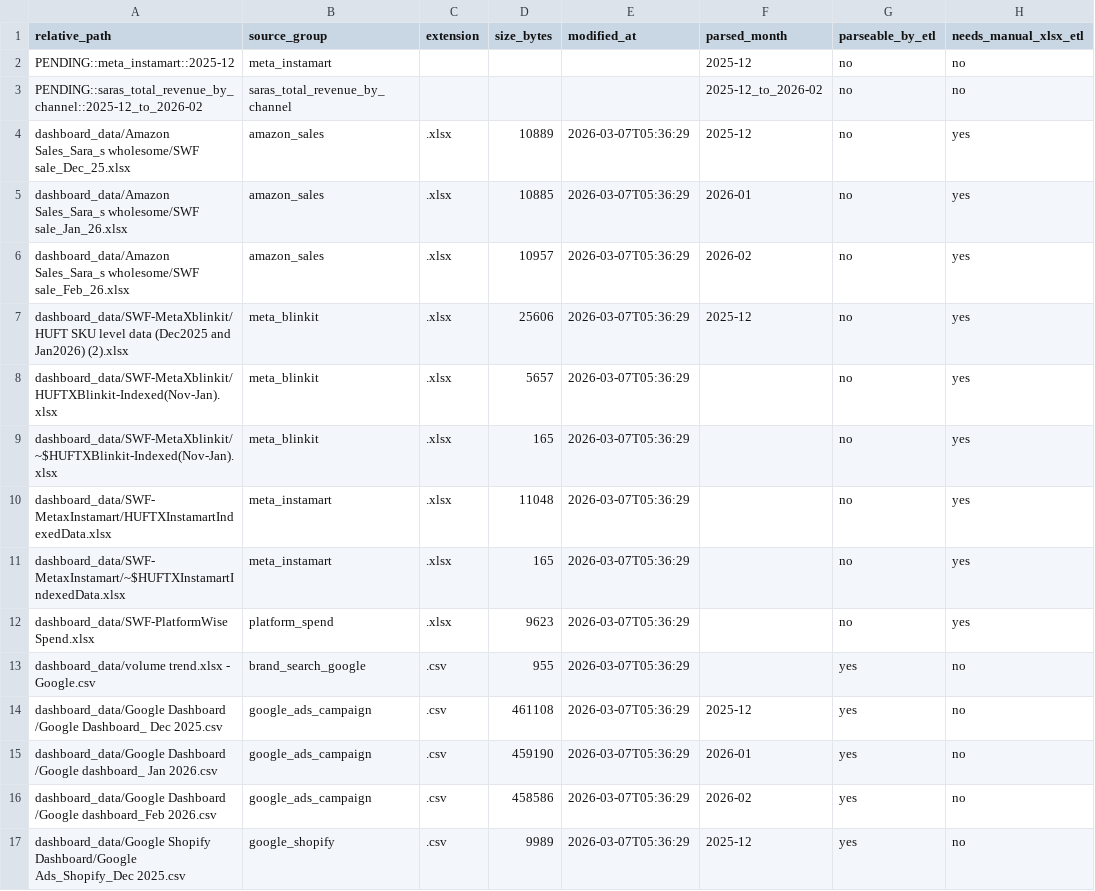
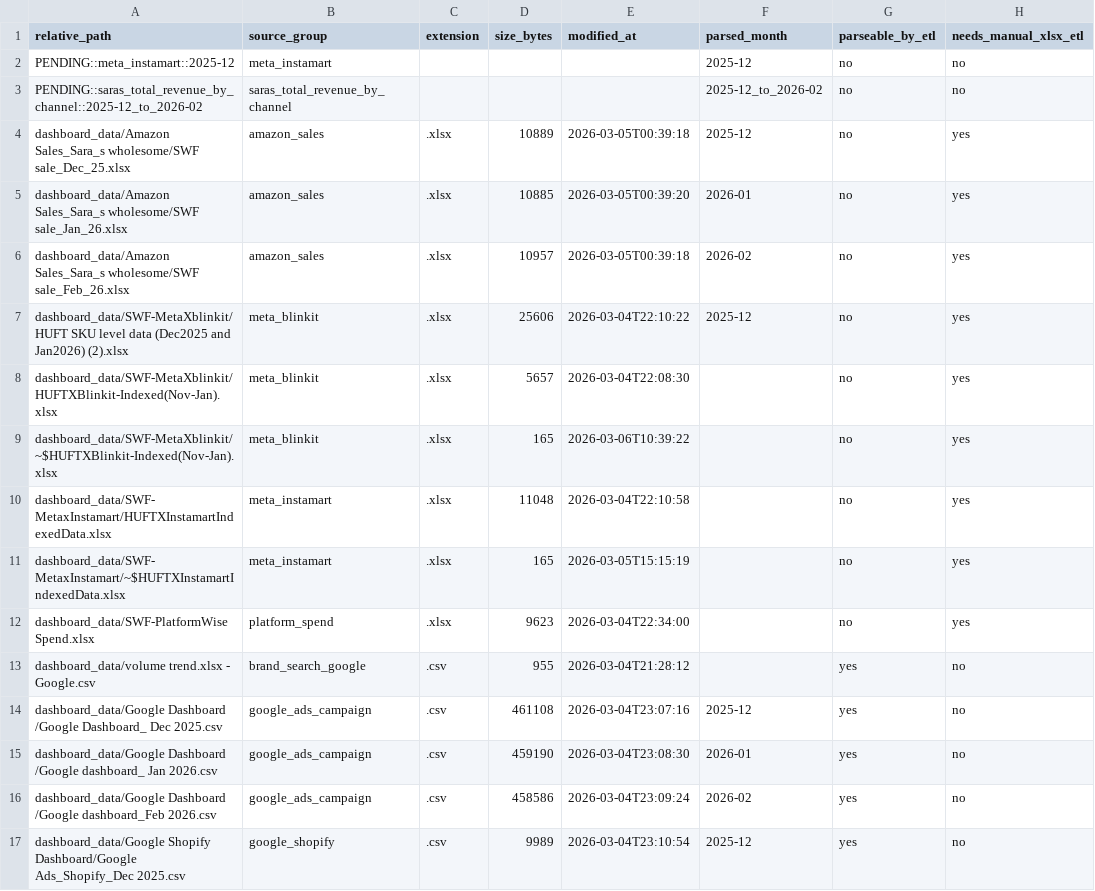
Before and after one commit to ashishling/HUFTPerfData, a CSV file: data/derived/dashboard_v2/data_manifest.csv, drawn as a sheet; only a part is shown; the diff covers the shown part only; the diff names each change by its address in the sheet, - before the commit and + after, or states it on an @@ line.

```diff
--- a/data/derived/dashboard_v2/data_manifest.csv
+++ b/data/derived/dashboard_v2/data_manifest.csv
-E4 (modified_at): 2026-03-07T05:36:29
+E4 (modified_at): 2026-03-05T00:39:18
-E5 (modified_at): 2026-03-07T05:36:29
+E5 (modified_at): 2026-03-05T00:39:20
-E6 (modified_at): 2026-03-07T05:36:29
+E6 (modified_at): 2026-03-05T00:39:18
-E7 (modified_at): 2026-03-07T05:36:29
+E7 (modified_at): 2026-03-04T22:10:22
-E8 (modified_at): 2026-03-07T05:36:29
+E8 (modified_at): 2026-03-04T22:08:30
-E9 (modified_at): 2026-03-07T05:36:29
+E9 (modified_at): 2026-03-06T10:39:22
-E10 (modified_at): 2026-03-07T05:36:29
+E10 (modified_at): 2026-03-04T22:10:58
-E11 (modified_at): 2026-03-07T05:36:29
+E11 (modified_at): 2026-03-05T15:15:19
-E12 (modified_at): 2026-03-07T05:36:29
+E12 (modified_at): 2026-03-04T22:34:00
-E13 (modified_at): 2026-03-07T05:36:29
+E13 (modified_at): 2026-03-04T21:28:12
-E14 (modified_at): 2026-03-07T05:36:29
+E14 (modified_at): 2026-03-04T23:07:16
-E15 (modified_at): 2026-03-07T05:36:29
+E15 (modified_at): 2026-03-04T23:08:30
-E16 (modified_at): 2026-03-07T05:36:29
+E16 (modified_at): 2026-03-04T23:09:24
-E17 (modified_at): 2026-03-07T05:36:29
+E17 (modified_at): 2026-03-04T23:10:54
```
Also changed, not shown: 3 added rows and 17 edited cells elsewhere in this file, data/derived/dashboard_v2/dashboard_v1/tab1_exec_summary.csv, data/derived/dashboard_v2/dashboard_v1/tab2_meta_campaign_insights.csv, 19 other files.
